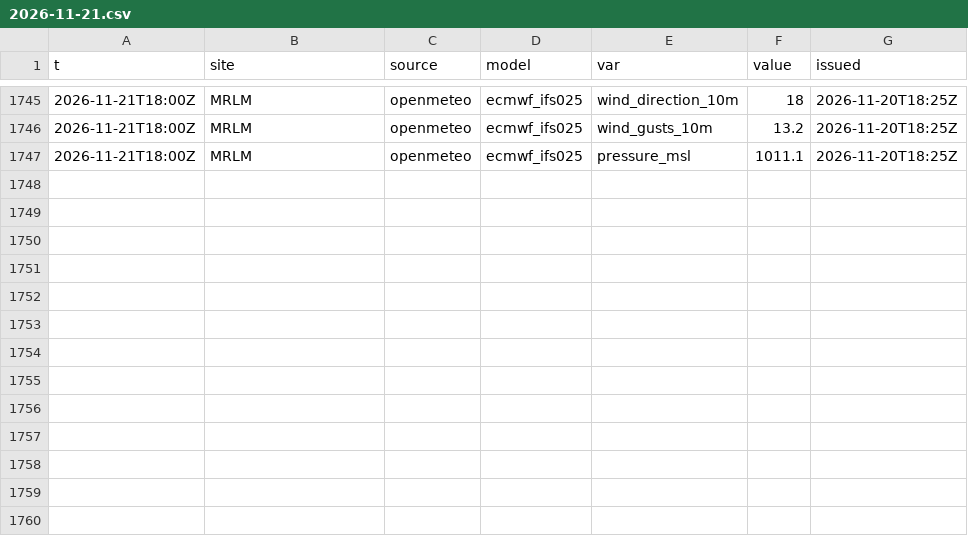
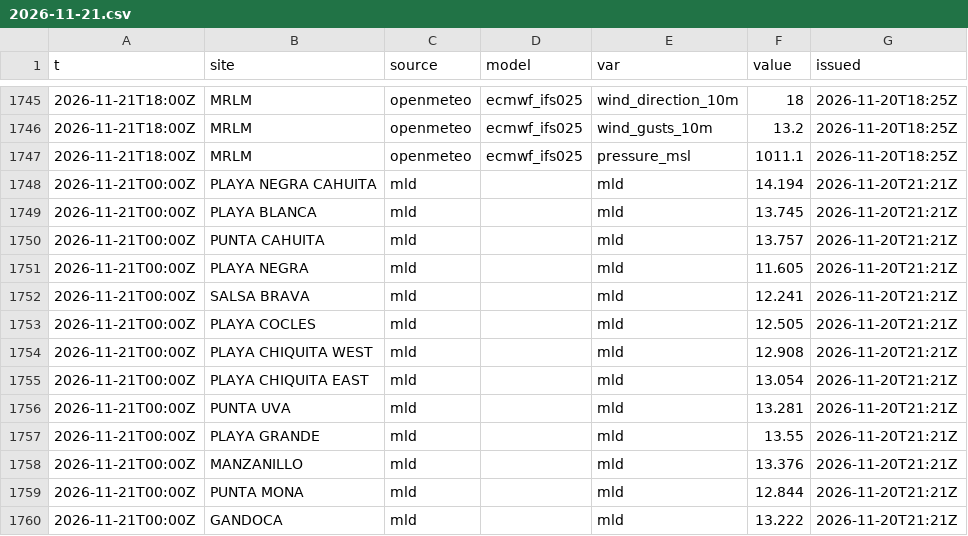
Before and after one commit to josephmclachlan/Fishing-and-Tides, a CSV file: data/2026/2026-11-21.csv, drawn as a sheet; only a part is shown, gaps mark what is left out; the diff names each change by its address in the sheet, - before the commit and + after, or states it on an @@ line.

```diff
--- a/data/2026/2026-11-21.csv
+++ b/data/2026/2026-11-21.csv
+row 1748: 2026-11-21T00:00Z | PLAYA NEGRA CAHUITA | mld |  | mld | 14.194 | 2026-11-20T21:21Z
+row 1749: 2026-11-21T00:00Z | PLAYA BLANCA | mld |  | mld | 13.745 | 2026-11-20T21:21Z
+row 1750: 2026-11-21T00:00Z | PUNTA CAHUITA | mld |  | mld | 13.757 | 2026-11-20T21:21Z
+row 1751: 2026-11-21T00:00Z | PLAYA NEGRA | mld |  | mld | 11.605 | 2026-11-20T21:21Z
+row 1752: 2026-11-21T00:00Z | SALSA BRAVA | mld |  | mld | 12.241 | 2026-11-20T21:21Z
+row 1753: 2026-11-21T00:00Z | PLAYA COCLES | mld |  | mld | 12.505 | 2026-11-20T21:21Z
+row 1754: 2026-11-21T00:00Z | PLAYA CHIQUITA WEST | mld |  | mld | 12.908 | 2026-11-20T21:21Z
+row 1755: 2026-11-21T00:00Z | PLAYA CHIQUITA EAST | mld |  | mld | 13.054 | 2026-11-20T21:21Z
+row 1756: 2026-11-21T00:00Z | PUNTA UVA | mld |  | mld | 13.281 | 2026-11-20T21:21Z
+row 1757: 2026-11-21T00:00Z | PLAYA GRANDE | mld |  | mld | 13.55 | 2026-11-20T21:21Z
+row 1758: 2026-11-21T00:00Z | MANZANILLO | mld |  | mld | 13.376 | 2026-11-20T21:21Z
+row 1759: 2026-11-21T00:00Z | PUNTA MONA | mld |  | mld | 12.844 | 2026-11-20T21:21Z
+row 1760: 2026-11-21T00:00Z | GANDOCA | mld |  | mld | 13.222 | 2026-11-20T21:21Z
```
Also changed, not shown: data/2026/2026-11-20.csv.
